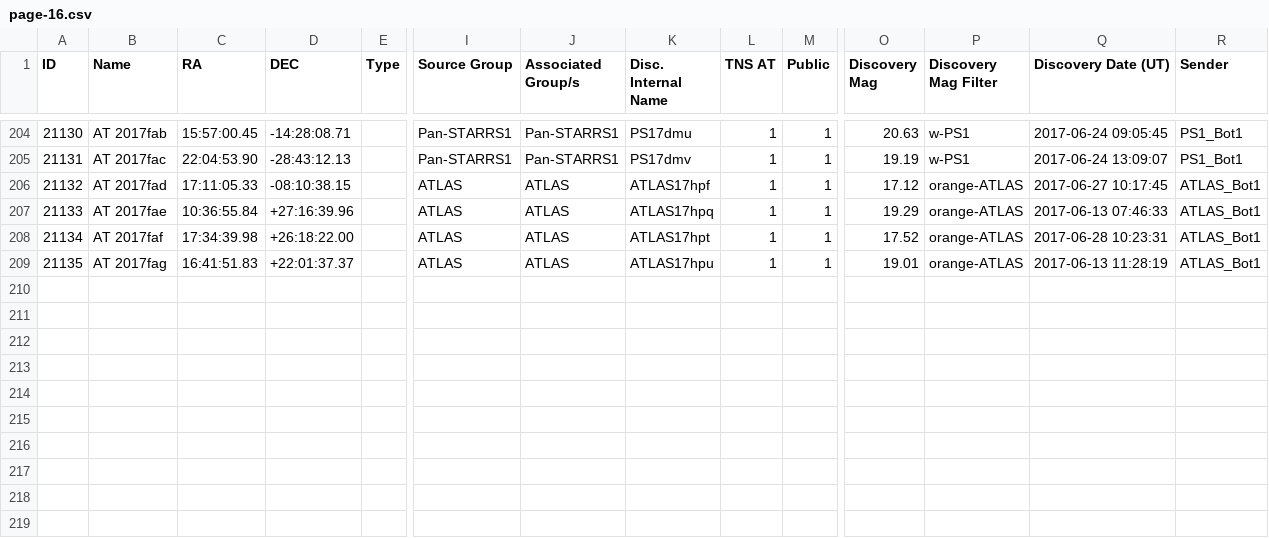
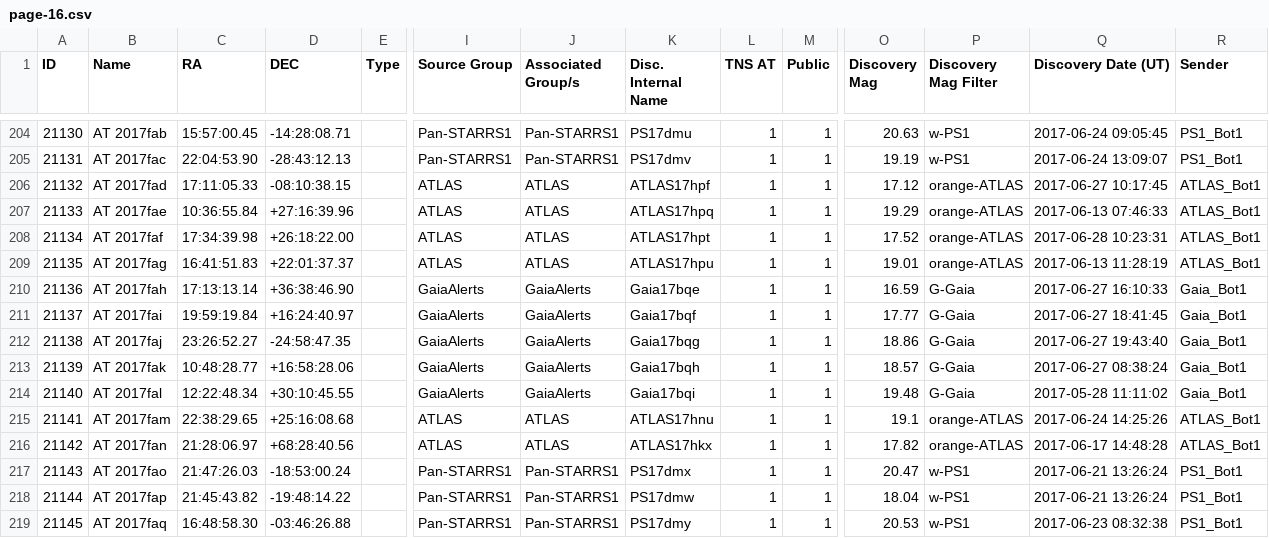
Before and after one commit to astrocatalogs/tde-external, a CSV file: TNS/page-16.csv, drawn as a sheet; only a part is shown, gaps mark what is left out; rows hold the shown columns only; the diff names each change by its address in the sheet, - before the commit and + after, or states it on an @@ line.

Commit message:
Astrocats v'0.3.24' SHA'a260c378ef97951596bcea558340594a0b16dffa' - TidalDisruptionCatalog SHA'60f4b749db7472cd325623d3620a3f6701d5bec1' : 'push' - adding all files.

```diff
--- a/TNS/page-16.csv
+++ b/TNS/page-16.csv
+row 210: 21136 | AT 2017fah | 17:13:13.14 | +36:38:46.90 |  | GaiaAlerts | GaiaAlerts | Gaia17bqe | 1 | 1 | 16.59 | G-Gaia | 2017-06-27 16:10:33 | Gaia_Bot1
+row 211: 21137 | AT 2017fai | 19:59:19.84 | +16:24:40.97 |  | GaiaAlerts | GaiaAlerts | Gaia17bqf | 1 | 1 | 17.77 | G-Gaia | 2017-06-27 18:41:45 | Gaia_Bot1
+row 212: 21138 | AT 2017faj | 23:26:52.27 | -24:58:47.35 |  | GaiaAlerts | GaiaAlerts | Gaia17bqg | 1 | 1 | 18.86 | G-Gaia | 2017-06-27 19:43:40 | Gaia_Bot1
+row 213: 21139 | AT 2017fak | 10:48:28.77 | +16:58:28.06 |  | GaiaAlerts | GaiaAlerts | Gaia17bqh | 1 | 1 | 18.57 | G-Gaia | 2017-06-27 08:38:24 | Gaia_Bot1
+row 214: 21140 | AT 2017fal | 12:22:48.34 | +30:10:45.55 |  | GaiaAlerts | GaiaAlerts | Gaia17bqi | 1 | 1 | 19.48 | G-Gaia | 2017-05-28 11:11:02 | Gaia_Bot1
+row 215: 21141 | AT 2017fam | 22:38:29.65 | +25:16:08.68 |  | ATLAS | ATLAS | ATLAS17hnu | 1 | 1 | 19.1 | orange-ATLAS | 2017-06-24 14:25:26 | ATLAS_Bot1
+row 216: 21142 | AT 2017fan | 21:28:06.97 | +68:28:40.56 |  | ATLAS | ATLAS | ATLAS17hkx | 1 | 1 | 17.82 | orange-ATLAS | 2017-06-17 14:48:28 | ATLAS_Bot1
+row 217: 21143 | AT 2017fao | 21:47:26.03 | -18:53:00.24 |  | Pan-STARRS1 | Pan-STARRS1 | PS17dmx | 1 | 1 | 20.47 | w-PS1 | 2017-06-21 13:26:24 | PS1_Bot1
+row 218: 21144 | AT 2017fap | 21:45:43.82 | -19:48:14.22 |  | Pan-STARRS1 | Pan-STARRS1 | PS17dmw | 1 | 1 | 18.04 | w-PS1 | 2017-06-21 13:26:24 | PS1_Bot1
+row 219: 21145 | AT 2017faq | 16:48:58.30 | -03:46:26.88 |  | Pan-STARRS1 | Pan-STARRS1 | PS17dmy | 1 | 1 | 20.53 | w-PS1 | 2017-06-23 08:32:38 | PS1_Bot1
```
Also changed, not shown: TNS/index.csv, 4 other files.
